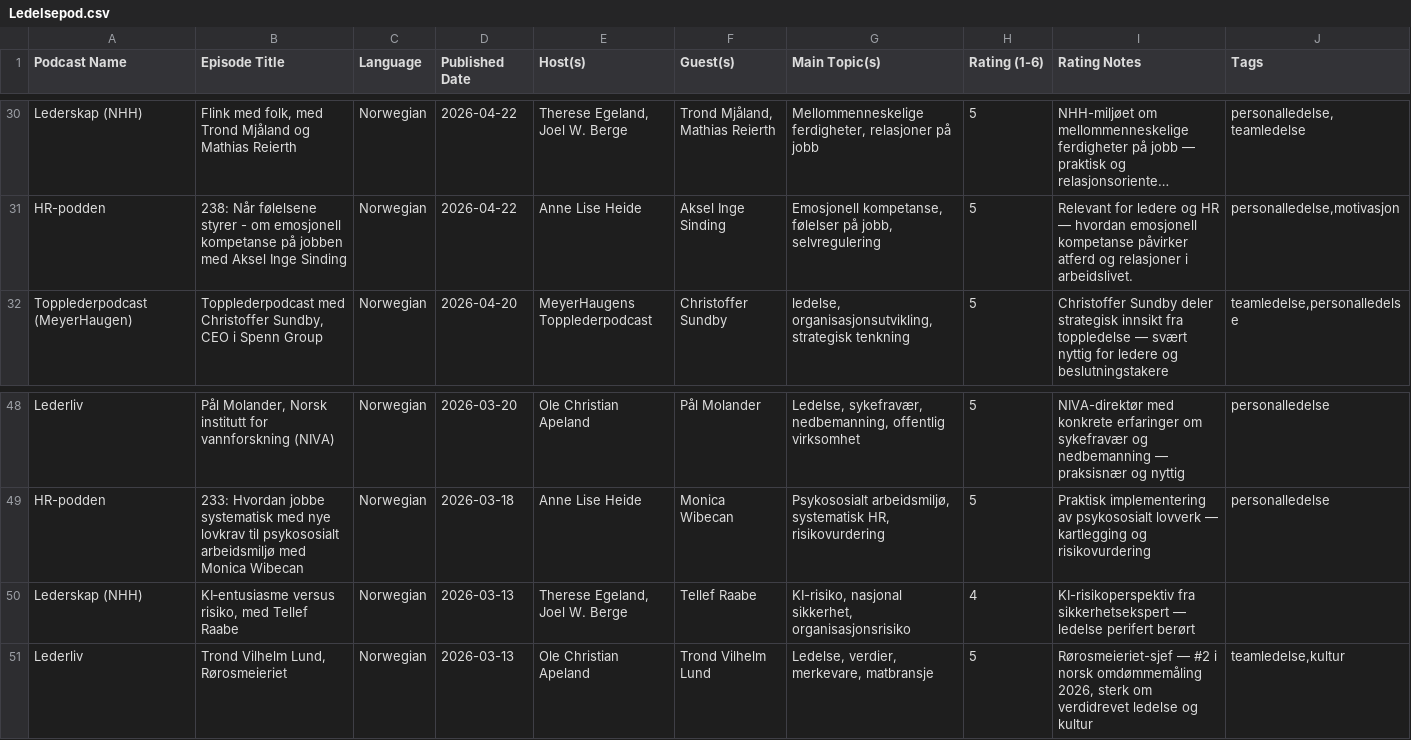
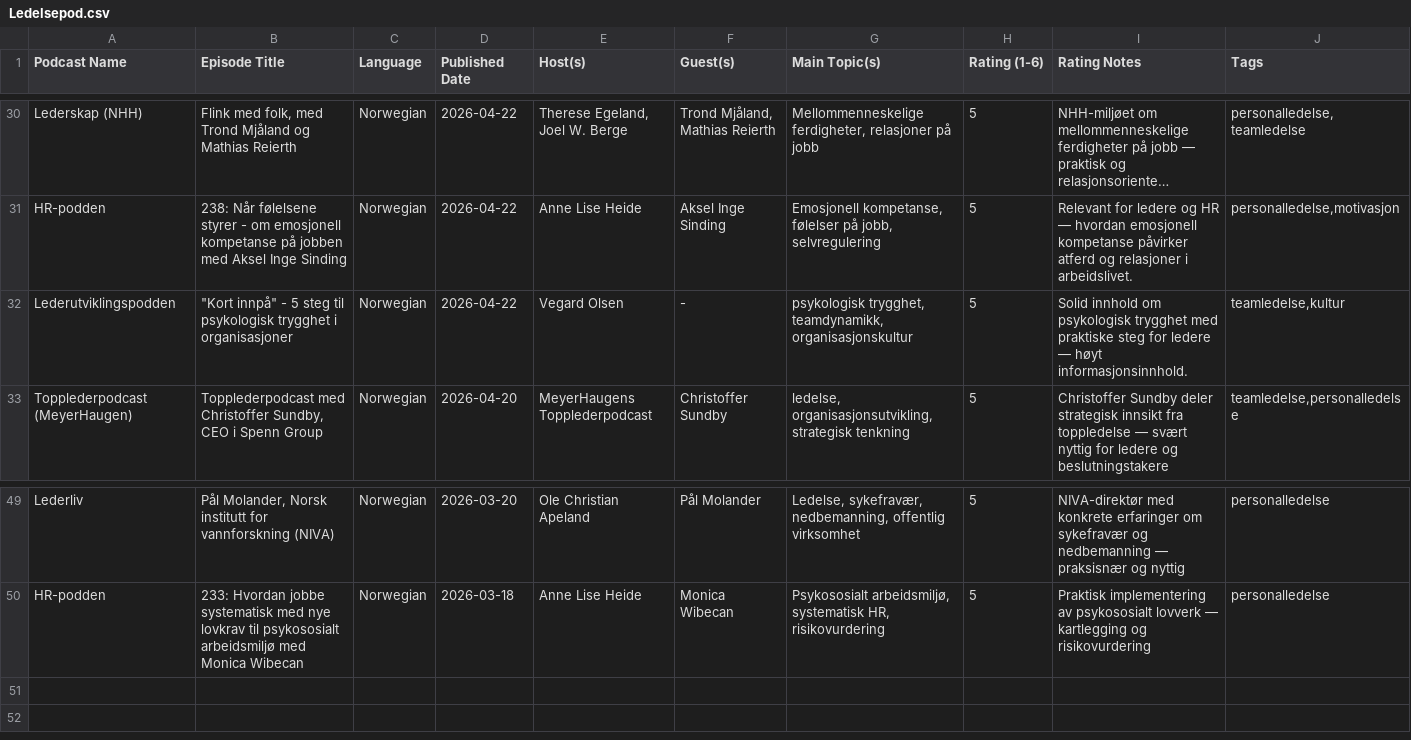
Before and after one commit to cathrinei/LedelsespodClaude, a CSV file: Ledelsepod.csv, drawn as a sheet; only a part is shown, gaps mark what is left out; long unchanged cells end in …; removed rows and columns are numbered as before the commit, all else as after; rows hold the shown columns only; the diff names each change by its address in the sheet, - before the commit and + after, or states it on an @@ line.

```diff
--- a/Ledelsepod.csv
+++ b/Ledelsepod.csv
+row 32: Lederutviklingspodden | "Kort innpå" - 5 steg til psykologisk trygghet i organisasjoner | Norwegian | 2026-04-22 | Vegard Olsen | - | psykologisk trygghet, teamdynamikk, organisasjonskultur | 5 | Solid innhold om psykologisk trygghet med praktiske steg for ledere — høyt informasjonsinnhold. | teamledelse,kultur
-row 50: Lederskap (NHH) | KI‑entusiasme versus risiko, med Tellef Raabe | Norwegian | 2026-03-13 | Therese Egeland, Joel W. Berge | Tellef Raabe | KI-risiko, nasjonal sikkerhet, organisasjonsrisiko | 4 | KI-risikoperspektiv fra sikkerhetsekspert — ledelse perifert berørt
-row 51: Lederliv | Trond Vilhelm Lund, Rørosmeieriet | Norwegian | 2026-03-13 | Ole Christian Apeland | Trond Vilhelm Lund | Ledelse, verdier, merkevare, matbransje | 5 | Rørosmeieriet-sjef — #2 i norsk omdømmemåling 2026, sterk om verdidrevet ledelse og kultur | teamledelse,kultur
```
Also changed, not shown: Ledelsepod_arkiv.csv, 1 other file.
